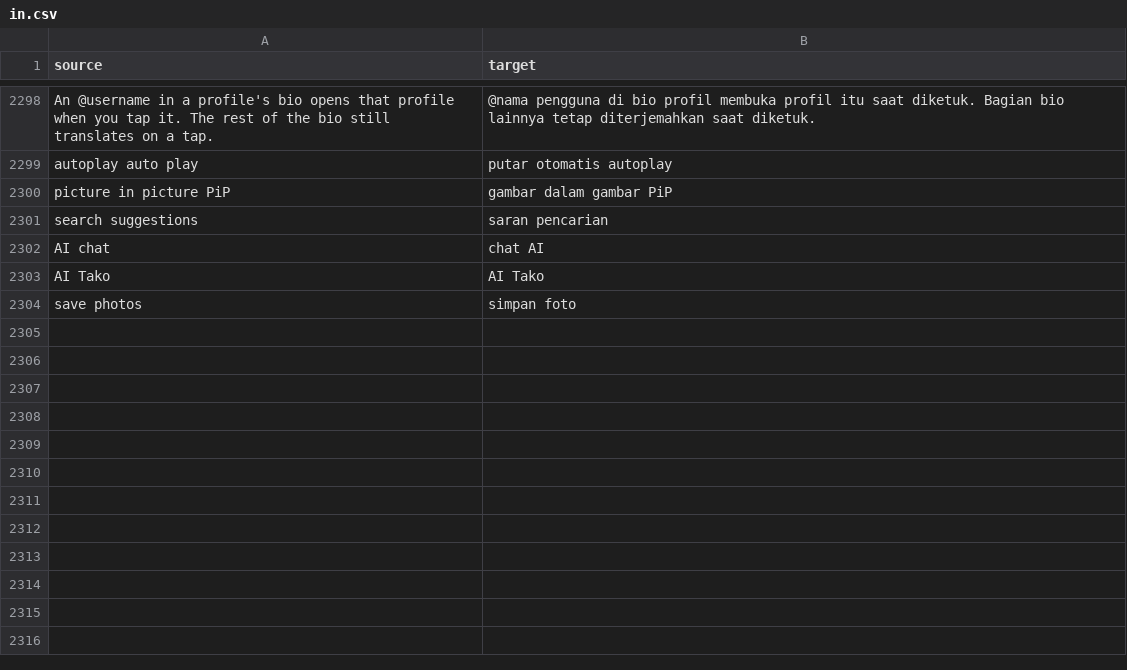
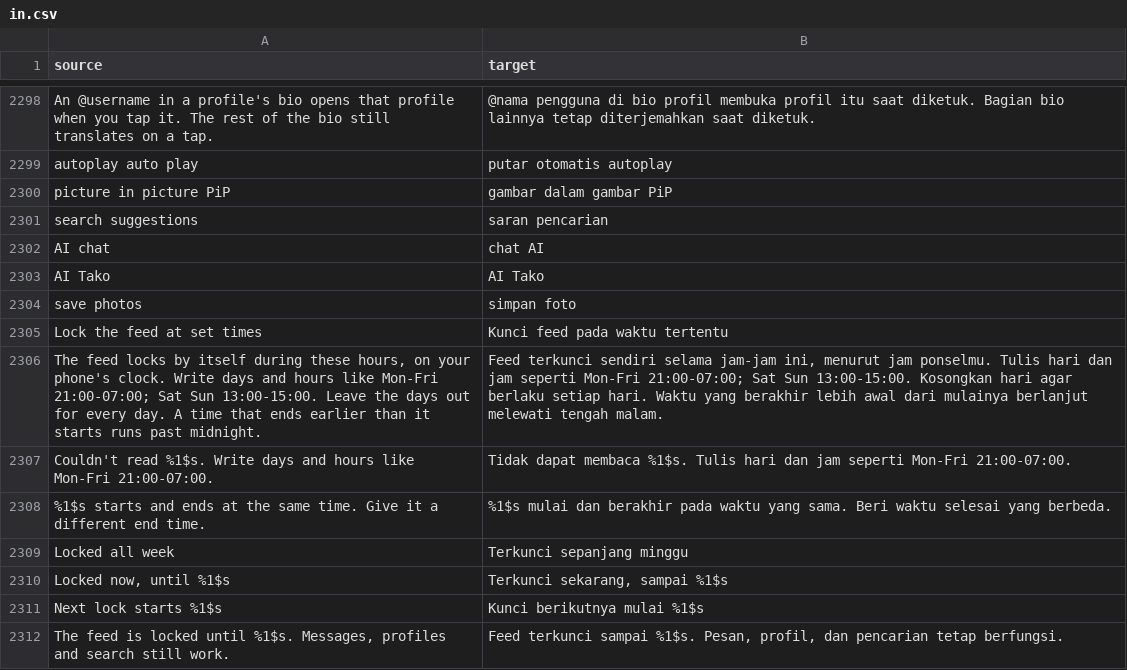
Before and after one commit to Nezumi-2711/HushFeed, a CSV file: extensions/tiktok/src/main/l10n/in.csv, drawn as a sheet; only a part is shown, gaps mark what is left out; the diff names each change by its address in the sheet, - before the commit and + after, or states it on an @@ line.

Commit message:
feat(screen-time): lock the feed during set weekly hours
Lock the feed at set times takes entries like Mon-Fri 21:00-07:00 and
locks the feed by the phone's wall clock, minute by minute across the
week, so overlaps merge, nights run past midnight, a skipped DST hour
starts at the first real minute and a repeated hour stays locked both
times. The answer is cached until the next boundary or a minute,
whichever comes first, and a foreground-only timer re-checks at each
boundary. A spent budget still wins, Pause clears it, and loosening
follows the wait-a-day and locked-day rules of Lock the feed.

```diff
--- a/extensions/tiktok/src/main/l10n/in.csv
+++ b/extensions/tiktok/src/main/l10n/in.csv
+row 2305: Lock the feed at set times | Kunci feed pada waktu tertentu
+row 2306: The feed locks by itself during these hours, on your phone's clock. Write days and hours like Mon-Fri 21:00-07:00; Sat Sun 13:00-15:00. Leave the days out for every day. A time that ends earlier than it starts runs past midnight. | Feed terkunci sendiri selama jam-jam ini, menurut jam ponselmu. Tulis hari dan jam seperti Mon-Fri 21:00-07:00; Sat Sun 13:00-15:00. Kosongkan hari agar berlaku setiap hari. Waktu yang berakhir lebih awal dari mulainya berlanjut melewati tengah malam.
+row 2307: Couldn't read %1$s. Write days and hours like Mon-Fri 21:00-07:00. | Tidak dapat membaca %1$s. Tulis hari dan jam seperti Mon-Fri 21:00-07:00.
+row 2308: %1$s starts and ends at the same time. Give it a different end time. | %1$s mulai dan berakhir pada waktu yang sama. Beri waktu selesai yang berbeda.
+row 2309: Locked all week | Terkunci sepanjang minggu
+row 2310: Locked now, until %1$s | Terkunci sekarang, sampai %1$s
+row 2311: Next lock starts %1$s | Kunci berikutnya mulai %1$s
+row 2312: The feed is locked until %1$s. Messages, profiles and search still work. | Feed terkunci sampai %1$s. Pesan, profil, dan pencarian tetap berfungsi.
```
Also changed, not shown: extensions/tiktok/src/main/l10n/de.tsv, extensions/tiktok/src/main/l10n/es.tsv, 29 other files.
